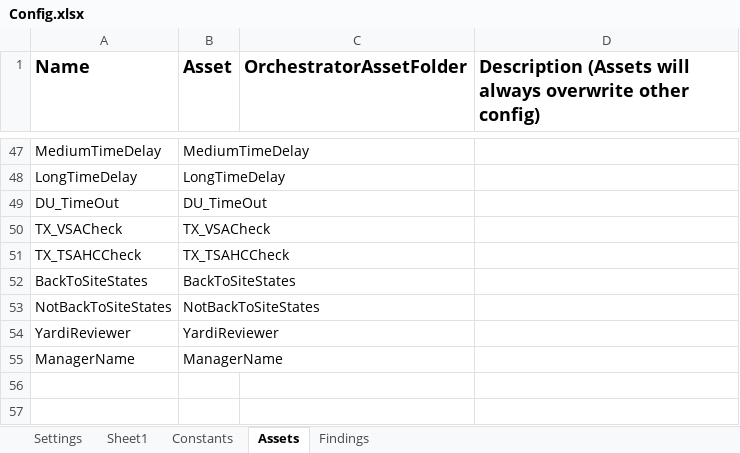
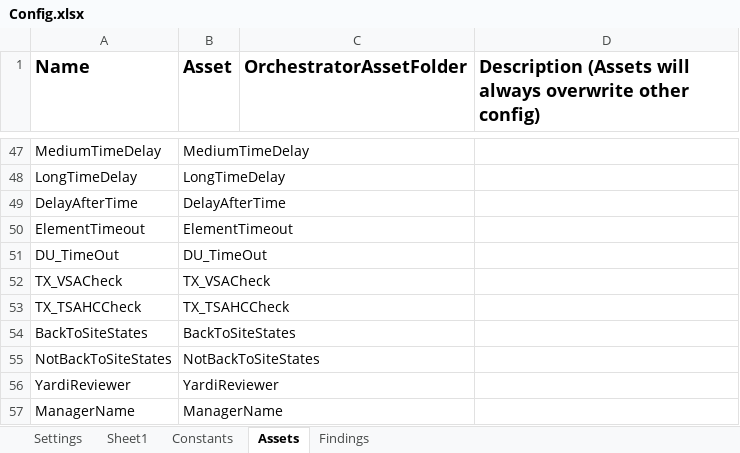
Before and after one commit to Dominiuminc/Application-Review-Audit-Findings-Library, an Excel workbook: Data/Config.xlsx, sheet Assets, drawn as a sheet; only a part is shown, gaps mark what is left out; values as stored, in another font and other column widths than the file's, no borders; the diff names each change by its address in the sheet, - before the commit and + after, or states it on an @@ line.

Commit message:
config file update

```diff
--- a/Data/Config.xlsx (sheet Assets)
+++ b/Data/Config.xlsx (sheet Assets)
+row 49: DelayAfterTime | DelayAfterTime
+row 50: ElementTimeout | ElementTimeout
```
Also changed, not shown: 6 other files.
